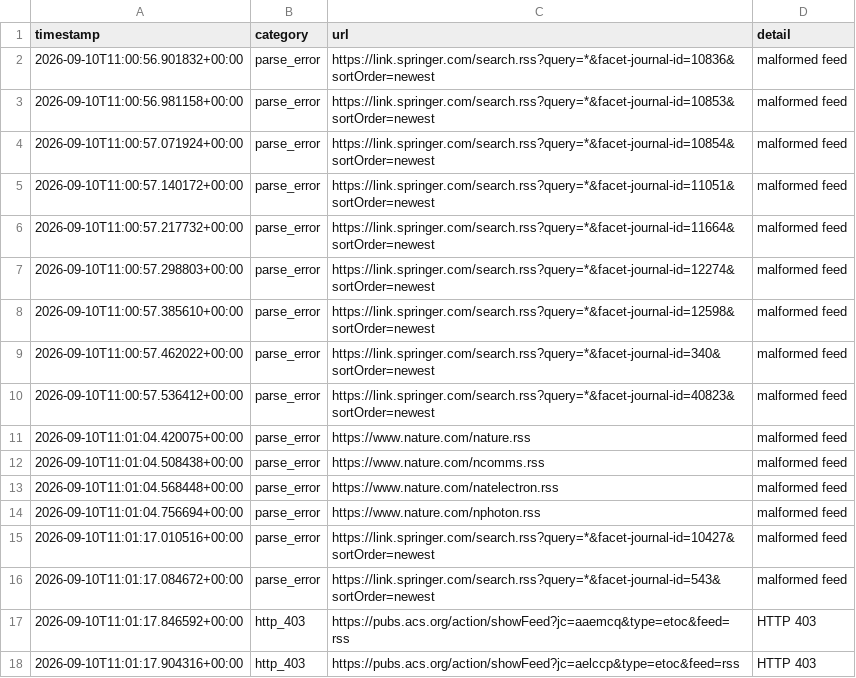
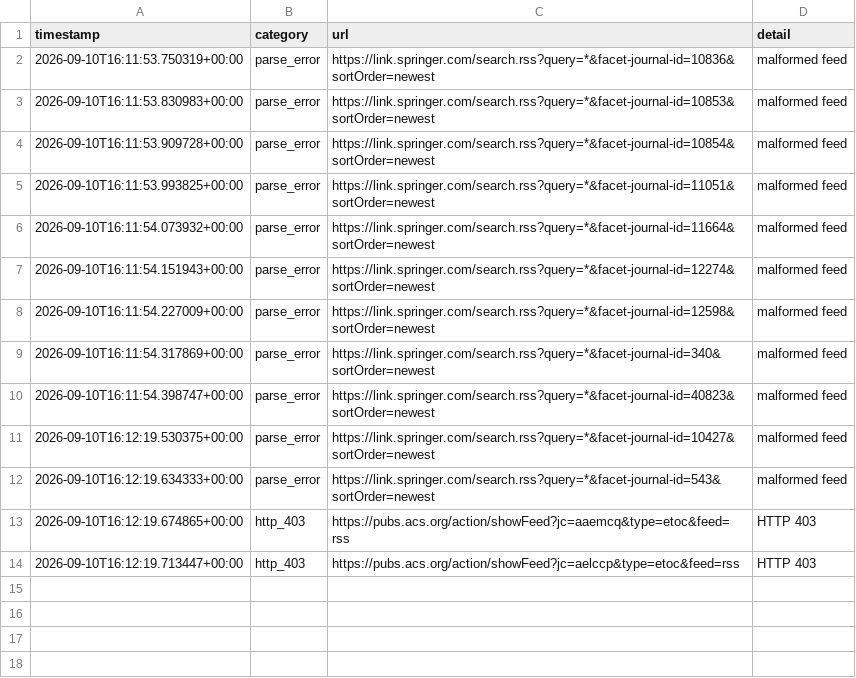
Before and after one commit to Llxyyds666/diamond-paper-feed, a TSV file: fetch_failures.tsv, drawn as a sheet.

```diff
--- a/fetch_failures.tsv
+++ b/fetch_failures.tsv
@@ -1,18 +1,14 @@
 timestamp	category	url	detail
-2026-09-10T11:00:56.901832+00:00	parse_error	https://link.springer.com/search.rss?query=*&facet-journal-id=10836&sortOrder=newest	malformed feed
-2026-09-10T11:00:56.981158+00:00	parse_error	https://link.springer.com/search.rss?query=*&facet-journal-id=10853&sortOrder=newest	malformed feed
-2026-09-10T11:00:57.071924+00:00	parse_error	https://link.springer.com/search.rss?query=*&facet-journal-id=10854&sortOrder=newest	malformed feed
-2026-09-10T11:00:57.140172+00:00	parse_error	https://link.springer.com/search.rss?query=*&facet-journal-id=11051&sortOrder=newest	malformed feed
-2026-09-10T11:00:57.217732+00:00	parse_error	https://link.springer.com/search.rss?query=*&facet-journal-id=11664&sortOrder=newest	malformed feed
-2026-09-10T11:00:57.298803+00:00	parse_error	https://link.springer.com/search.rss?query=*&facet-journal-id=12274&sortOrder=newest	malformed feed
-2026-09-10T11:00:57.385610+00:00	parse_error	https://link.springer.com/search.rss?query=*&facet-journal-id=12598&sortOrder=newest	malformed feed
-2026-09-10T11:00:57.462022+00:00	parse_error	https://link.springer.com/search.rss?query=*&facet-journal-id=340&sortOrder=newest	malformed feed
-2026-09-10T11:00:57.536412+00:00	parse_error	https://link.springer.com/search.rss?query=*&facet-journal-id=40823&sortOrder=newest	malformed feed
-2026-09-10T11:01:04.420075+00:00	parse_error	https://www.nature.com/nature.rss	malformed feed
-2026-09-10T11:01:04.508438+00:00	parse_error	https://www.nature.com/ncomms.rss	malformed feed
-2026-09-10T11:01:04.568448+00:00	parse_error	https://www.nature.com/natelectron.rss	malformed feed
-2026-09-10T11:01:04.756694+00:00	parse_error	https://www.nature.com/nphoton.rss	malformed feed
-2026-09-10T11:01:17.010516+00:00	parse_error	https://link.springer.com/search.rss?query=*&facet-journal-id=10427&sortOrder=newest	malformed feed
-2026-09-10T11:01:17.084672+00:00	parse_error	https://link.springer.com/search.rss?query=*&facet-journal-id=543&sortOrder=newest	malformed feed
-2026-09-10T11:01:17.846592+00:00	http_403	https://pubs.acs.org/action/showFeed?jc=aaemcq&type=etoc&feed=rss	HTTP 403
-2026-09-10T11:01:17.904316+00:00	http_403	https://pubs.acs.org/action/showFeed?jc=aelccp&type=etoc&feed=rss	HTTP 403
+2026-09-10T16:11:53.750319+00:00	parse_error	https://link.springer.com/search.rss?query=*&facet-journal-id=10836&sortOrder=newest	malformed feed
+2026-09-10T16:11:53.830983+00:00	parse_error	https://link.springer.com/search.rss?query=*&facet-journal-id=10853&sortOrder=newest	malformed feed
+2026-09-10T16:11:53.909728+00:00	parse_error	https://link.springer.com/search.rss?query=*&facet-journal-id=10854&sortOrder=newest	malformed feed
+2026-09-10T16:11:53.993825+00:00	parse_error	https://link.springer.com/search.rss?query=*&facet-journal-id=11051&sortOrder=newest	malformed feed
+2026-09-10T16:11:54.073932+00:00	parse_error	https://link.springer.com/search.rss?query=*&facet-journal-id=11664&sortOrder=newest	malformed feed
+2026-09-10T16:11:54.151943+00:00	parse_error	https://link.springer.com/search.rss?query=*&facet-journal-id=12274&sortOrder=newest	malformed feed
+2026-09-10T16:11:54.227009+00:00	parse_error	https://link.springer.com/search.rss?query=*&facet-journal-id=12598&sortOrder=newest	malformed feed
+2026-09-10T16:11:54.317869+00:00	parse_error	https://link.springer.com/search.rss?query=*&facet-journal-id=340&sortOrder=newest	malformed feed
+2026-09-10T16:11:54.398747+00:00	parse_error	https://link.springer.com/search.rss?query=*&facet-journal-id=40823&sortOrder=newest	malformed feed
+2026-09-10T16:12:19.530375+00:00	parse_error	https://link.springer.com/search.rss?query=*&facet-journal-id=10427&sortOrder=newest	malformed feed
+2026-09-10T16:12:19.634333+00:00	parse_error	https://link.springer.com/search.rss?query=*&facet-journal-id=543&sortOrder=newest	malformed feed
+2026-09-10T16:12:19.674865+00:00	http_403	https://pubs.acs.org/action/showFeed?jc=aaemcq&type=etoc&feed=rss	HTTP 403
+2026-09-10T16:12:19.713447+00:00	http_403	https://pubs.acs.org/action/showFeed?jc=aelccp&type=etoc&feed=rss	HTTP 403
```
Also changed, not shown: 2 other files.
